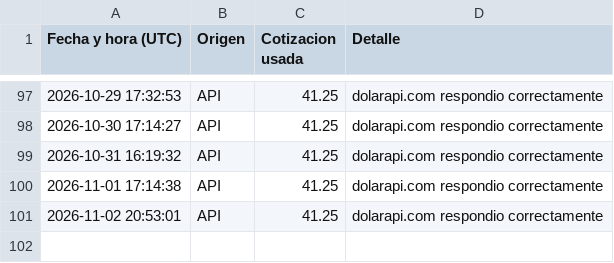
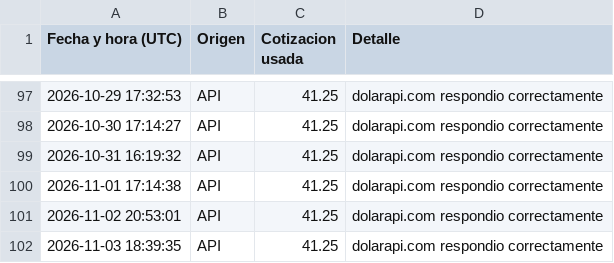
Before and after one commit to directiva-edifica/edifica-sync, a CSV file: respaldos/historial_cotizacion.csv, drawn as a sheet; only a part is shown, gaps mark what is left out; the diff names each change by its address in the sheet, - before the commit and + after, or states it on an @@ line.

```diff
--- a/respaldos/historial_cotizacion.csv
+++ b/respaldos/historial_cotizacion.csv
+row 102: 2026-11-03 18:39:35 | API | 41.25 | dolarapi.com respondio correctamente
```
Also changed, not shown: respaldos/beko.csv, respaldos/diaril.csv, 9 other files.
